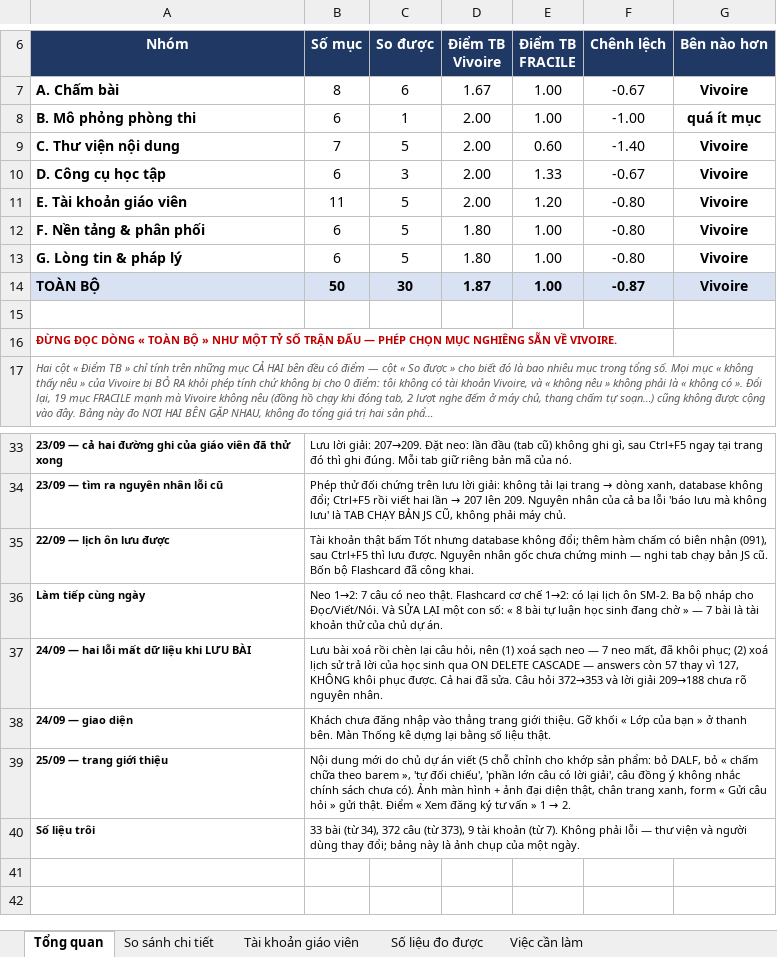
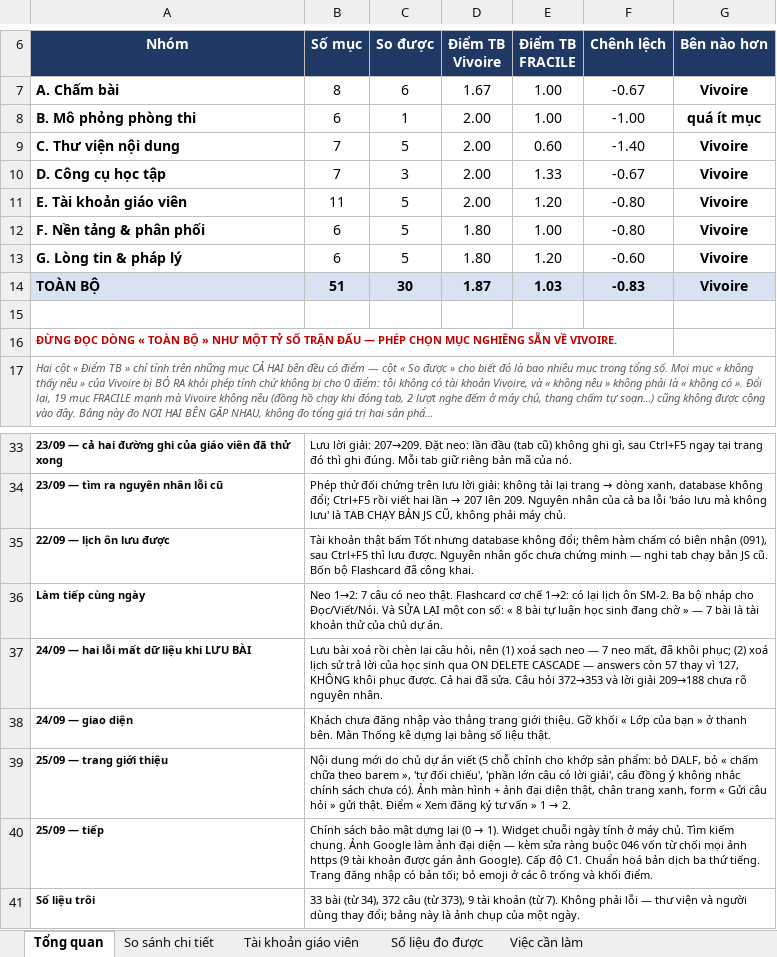
Before and after one commit to dhunff/ma-classe-de-francais, an Excel workbook: docs/so-sanh-vivoire-fracile.xlsx, sheet Tổng quan, drawn as a sheet; only a part is shown, gaps mark what is left out; long unchanged cells end in …; values as stored, in another font and other column widths than the file's, no borders; the diff names each change by its address in the sheet, - before the commit and + after, or states it on an @@ line.

```diff
--- a/docs/so-sanh-vivoire-fracile.xlsx (sheet Tổng quan)
+++ b/docs/so-sanh-vivoire-fracile.xlsx (sheet Tổng quan)
-B10 (Số mục): 6
+B10 (Số mục): 7
-E13 (Điểm TB FRACILE): 1.00
+E13 (Điểm TB FRACILE): 1.20
-F13 (Chênh lệch): -0.80
+F13 (Chênh lệch): -0.60
-B14 (Số mục): 50
+B14 (Số mục): 51
-E14 (Điểm TB FRACILE): 1.00
+E14 (Điểm TB FRACILE): 1.03
-F14 (Chênh lệch): -0.87
+F14 (Chênh lệch): -0.83
+row 40: 25/09 — tiếp | Chính sách bảo mật dựng lại (0 → 1). Widget chuỗi ngày tính ở máy chủ. Tìm kiếm chung. Ảnh Google làm ảnh đại diện — kèm sửa ràng buộc 046 vốn từ chối mọi ảnh https (9 tài khoản được gán ảnh Google). Cấp độ C1. Chuẩn hoá bản dịch ba thứ tiếng. Trang đăng nhập có bản tối; bỏ emoji ở các ô trống và khối điểm.
```
Also changed, not shown: sheet So sánh chi tiết, formulas that keep their value.
